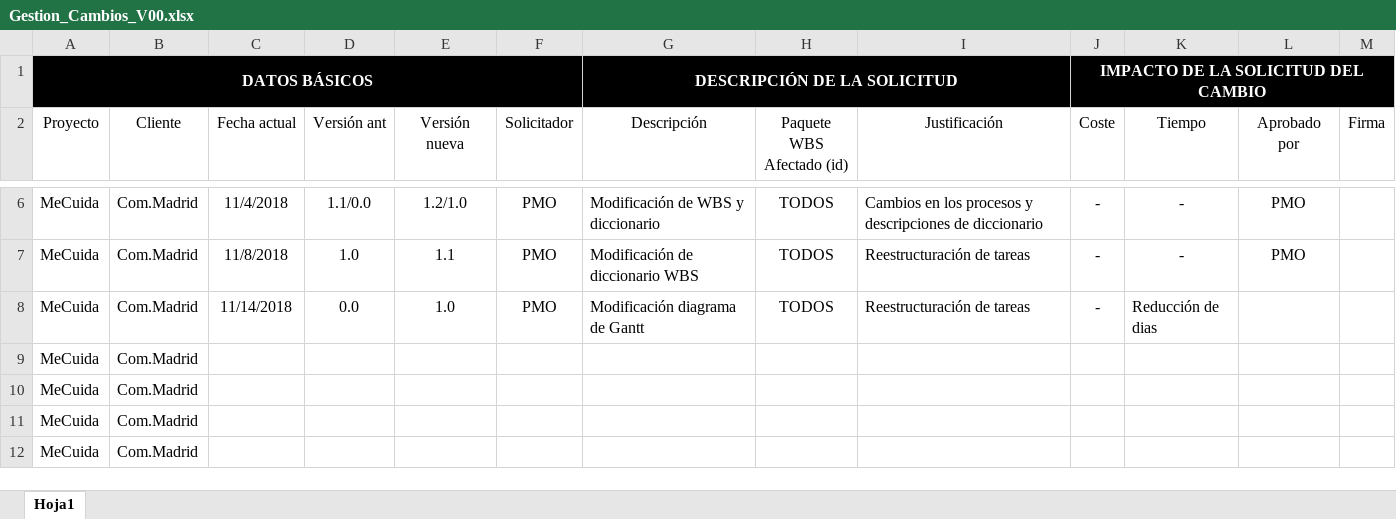
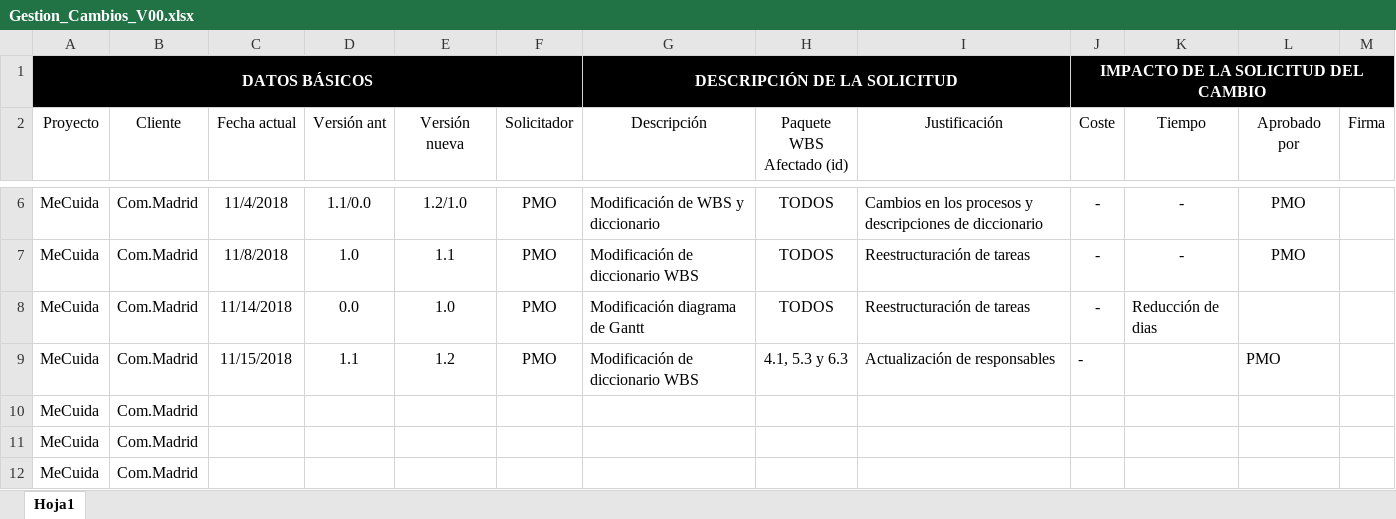
Before and after one commit to galledohm/Gestion_Proyectos, an Excel workbook: Gestion_Cambios_V00.xlsx, sheet Hoja1, drawn as a sheet; only a part is shown, gaps mark what is left out; values as stored, in another font and other column widths than the file's, no borders; removed rows and columns are numbered as before the commit, all else as after; the diff names each change by its address in the sheet, - before the commit and + after, or states it on an @@ line.

Commit message:
Excel gestion de cambios, version 1 de la presentacion 3 y matriz RACI

```diff
--- a/Gestion_Cambios_V00.xlsx (sheet Hoja1)
+++ b/Gestion_Cambios_V00.xlsx (sheet Hoja1)
-row 9: MeCuida | Com.Madrid
+row 9: MeCuida | Com.Madrid | 11/15/2018 | 1.1 | 1.2 | PMO | Modificación de diccionario WBS | 4.1, 5.3 y 6.3 | Actualización de responsables | - |  | PMO
```
Also changed, not shown: 2 other files.
